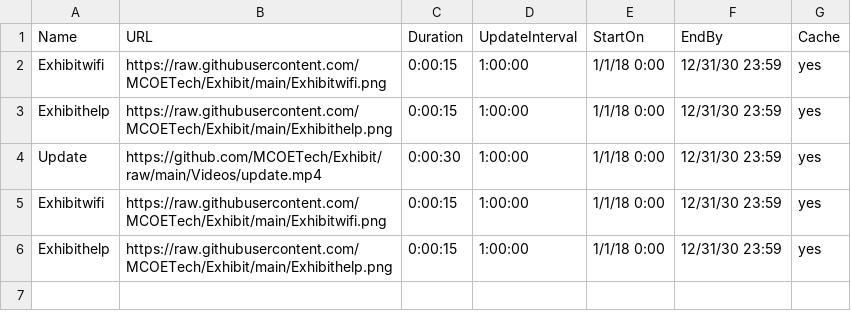
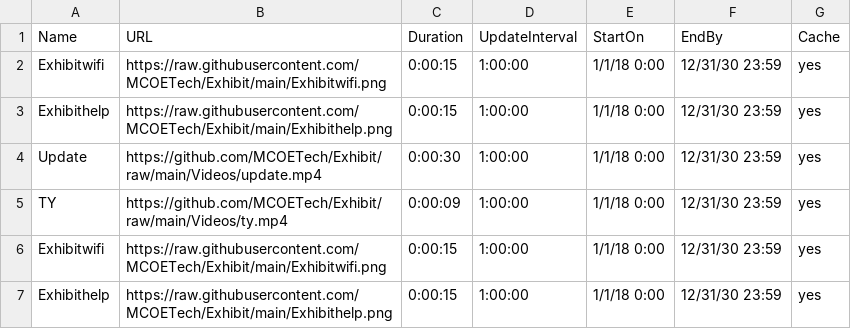
Before and after one commit to MCOETech/Exhibit, a CSV file: ERoomA.csv, drawn as a sheet; the diff names each change by its address in the sheet, - before the commit and + after, or states it on an @@ line.

Commit message:
Update ERoomA.csv

```diff
--- a/ERoomA.csv
+++ b/ERoomA.csv
+row 5: TY | https://github.com/MCOETech/Exhibit/raw/main/Videos/ty.mp4 | 0:00:09 | 1:00:00 | 1/1/18 0:00 | 12/31/30 23:59 | yes
```
